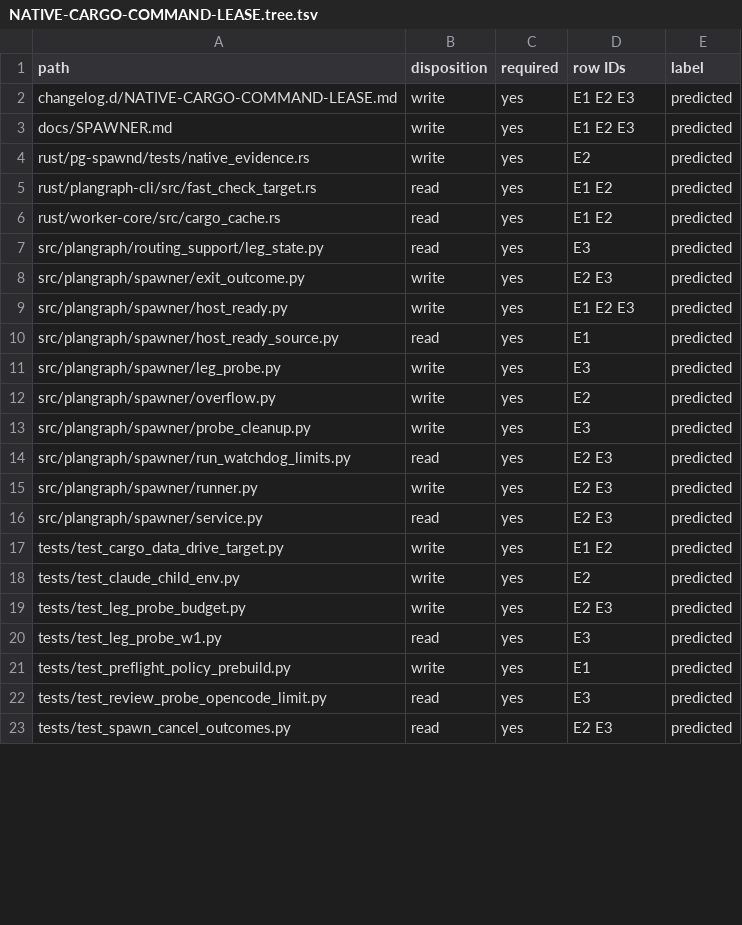
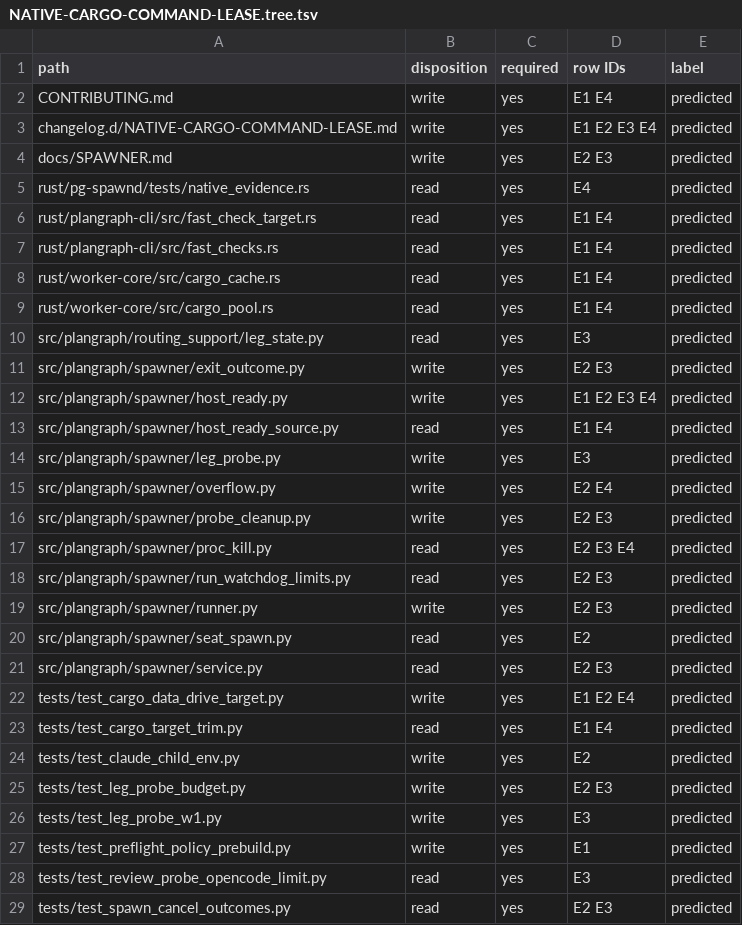
Before and after one commit to Ch3fUlrich/plangraph, a TSV file: docs/specs/NATIVE-CARGO-COMMAND-LEASE.tree.tsv, drawn as a sheet; only a part is shown; the diff covers the shown part only.

Commit message:
Land the seat-approved NATIVE-CARGO-COMMAND-LEASE revision 2 spec
The previous commit carried revision 1 from lane commit 011039dd, which no design seat approved. These are the revision-2 files that seats run-7af82bba and run-f2ce39c2 accepted (RECEIPT md=942c1897 card=59f3690d tree=90ab368f, base 4caf9a94), with one wording change only: the four full commit and receipt hashes cited on spec lines 53-55 are shortened to 12-character prefixes so the public-repo scrub passes without configuration (D-7099). Card and tree are byte-identical to the receipt.

Plan-Item: plangraph:NATIVE-CARGO-COMMAND-LEASE
Writer: claude-opus-5-5 session_011g7R2K29phXhWTPKivJ9eD (plan-order, copy of reviewed files, hash prefixes only)
Harness: Claude Code

```diff
--- a/docs/specs/NATIVE-CARGO-COMMAND-LEASE.tree.tsv
+++ b/docs/specs/NATIVE-CARGO-COMMAND-LEASE.tree.tsv
@@ -1,21 +1,27 @@
 path	disposition	required	row IDs	label
-changelog.d/NATIVE-CARGO-COMMAND-LEASE.md	write	yes	E1 E2 E3	predicted
-docs/SPAWNER.md	write	yes	E1 E2 E3	predicted
-rust/pg-spawnd/tests/native_evidence.rs	write	yes	E2	predicted
-rust/plangraph-cli/src/fast_check_target.rs	read	yes	E1 E2	predicted
-rust/worker-core/src/cargo_cache.rs	read	yes	E1 E2	predicted
+CONTRIBUTING.md	write	yes	E1 E4	predicted
+changelog.d/NATIVE-CARGO-COMMAND-LEASE.md	write	yes	E1 E2 E3 E4	predicted
+docs/SPAWNER.md	write	yes	E2 E3	predicted
+rust/pg-spawnd/tests/native_evidence.rs	read	yes	E4	predicted
+rust/plangraph-cli/src/fast_check_target.rs	read	yes	E1 E4	predicted
+rust/plangraph-cli/src/fast_checks.rs	read	yes	E1 E4	predicted
+rust/worker-core/src/cargo_cache.rs	read	yes	E1 E4	predicted
+rust/worker-core/src/cargo_pool.rs	read	yes	E1 E4	predicted
 src/plangraph/routing_support/leg_state.py	read	yes	E3	predicted
 src/plangraph/spawner/exit_outcome.py	write	yes	E2 E3	predicted
-src/plangraph/spawner/host_ready.py	write	yes	E1 E2 E3	predicted
-src/plangraph/spawner/host_ready_source.py	read	yes	E1	predicted
+src/plangraph/spawner/host_ready.py	write	yes	E1 E2 E3 E4	predicted
+src/plangraph/spawner/host_ready_source.py	read	yes	E1 E4	predicted
 src/plangraph/spawner/leg_probe.py	write	yes	E3	predicted
-src/plangraph/spawner/overflow.py	write	yes	E2	predicted
-src/plangraph/spawner/probe_cleanup.py	write	yes	E3	predicted
+src/plangraph/spawner/overflow.py	write	yes	E2 E4	predicted
+src/plangraph/spawner/probe_cleanup.py	write	yes	E2 E3	predicted
+src/plangraph/spawner/proc_kill.py	read	yes	E2 E3 E4	predicted
 src/plangraph/spawner/run_watchdog_limits.py	read	yes	E2 E3	predicted
 src/plangraph/spawner/runner.py	write	yes	E2 E3	predicted
+src/plangraph/spawner/seat_spawn.py	read	yes	E2	predicted
 src/plangraph/spawner/service.py	read	yes	E2 E3	predicted
-tests/test_cargo_data_drive_target.py	write	yes	E1 E2	predicted
+tests/test_cargo_data_drive_target.py	write	yes	E1 E2 E4	predicted
+tests/test_cargo_target_trim.py	read	yes	E1 E4	predicted
 tests/test_claude_child_env.py	write	yes	E2	predicted
 tests/test_leg_probe_budget.py	write	yes	E2 E3	predicted
-tests/test_leg_probe_w1.py	read	yes	E3	predicted
+tests/test_leg_probe_w1.py	write	yes	E3	predicted
 tests/test_preflight_policy_prebuild.py	write	yes	E1	predicted
```
Also changed, not shown: 1 edited cell elsewhere in this file, 2 other files.
